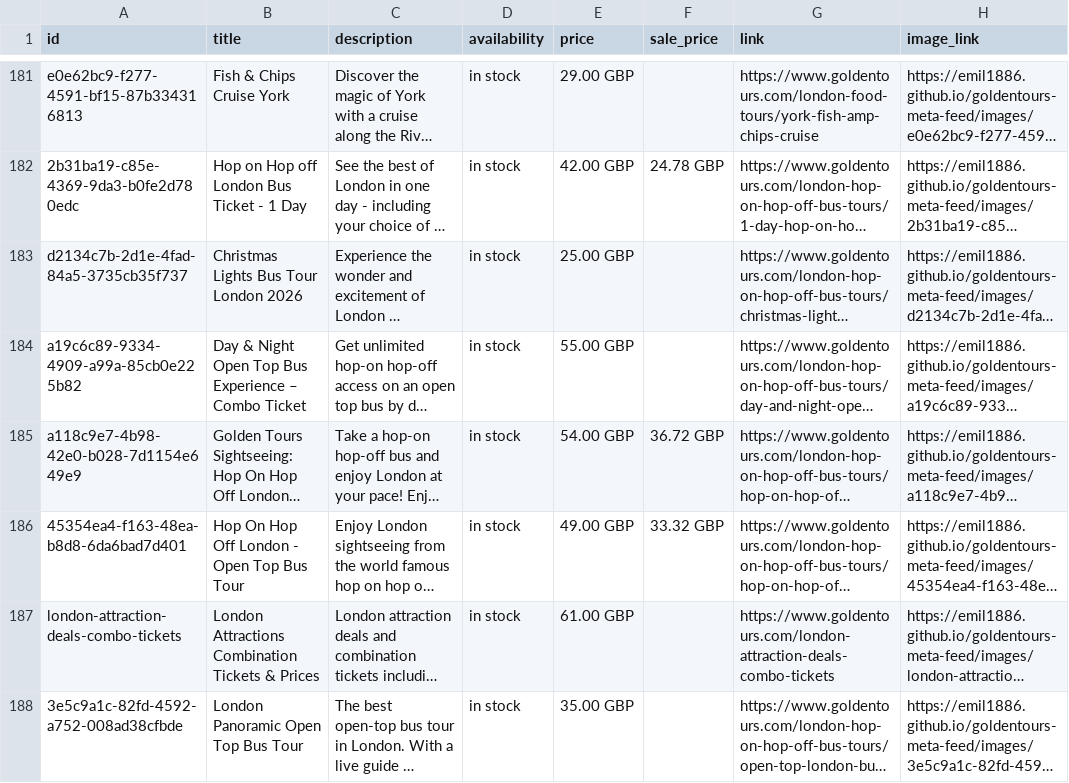
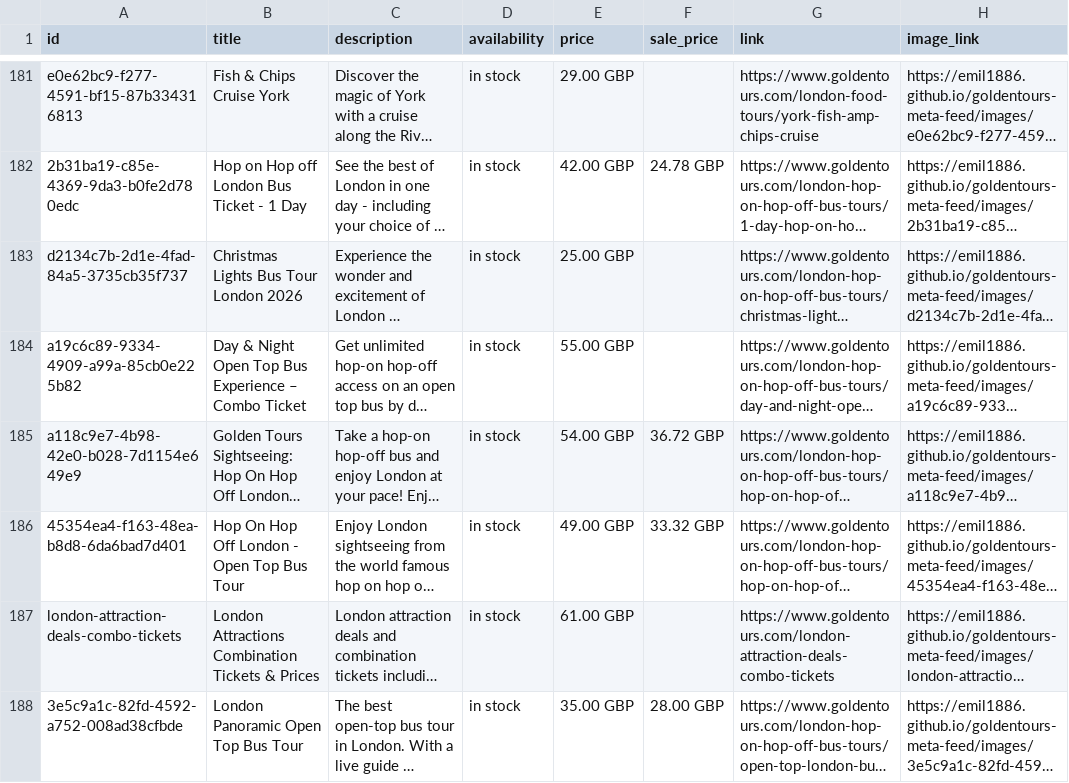
Before and after one commit to emil1886/goldentours-meta-feed, a CSV file: docs/goldentours_meta_feed.csv, drawn as a sheet; only a part is shown, gaps mark what is left out; long unchanged cells end in …; the diff covers the shown part only; the diff names each change by its address in the sheet, - before the commit and + after, or states it on an @@ line.

```diff
--- a/docs/goldentours_meta_feed.csv
+++ b/docs/goldentours_meta_feed.csv
-F188 (sale_price): (empty)
+F188 (sale_price): 28.00 GBP
```
Also changed, not shown: 2 added rows and 3 edited cells elsewhere in this file, 1 other file.
